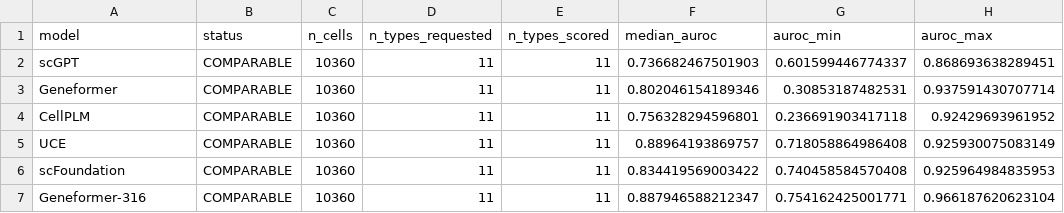
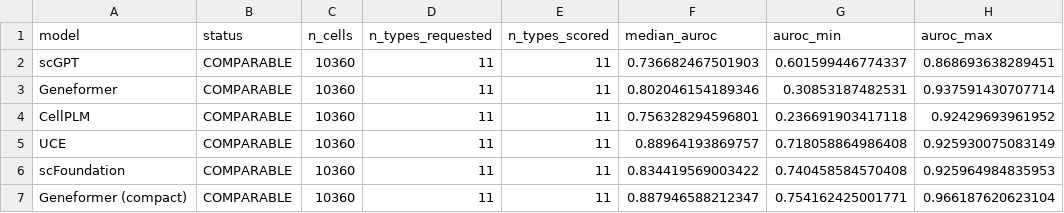
Before and after one commit to PeterPonyu/sc-novelty-reliability, a CSV file: examples/compatibility_summary.csv, drawn as a sheet; only a part is shown; the diff names each change by its address in the sheet, - before the commit and + after, or states it on an @@ line.

```diff
--- a/examples/compatibility_summary.csv
+++ b/examples/compatibility_summary.csv
-A7 (model): Geneformer-316
+A7 (model): Geneformer (compact)
```
Also changed, not shown: examples/primary_estimands.csv, examples/risk_summary.csv, 3 other files.
